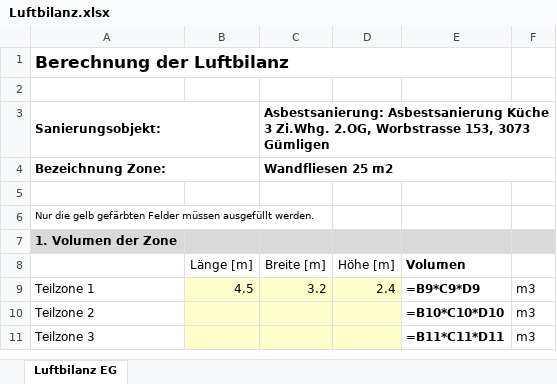
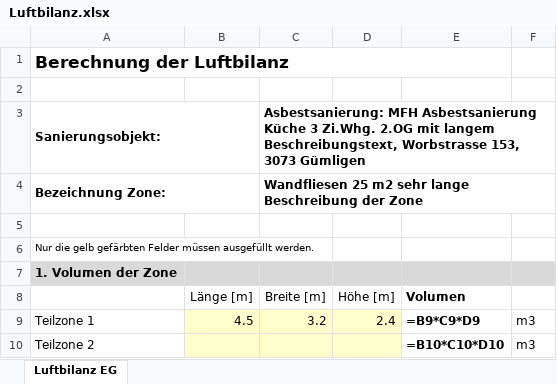
Before and after one commit to LucasArmando32/r-s_suva_meldung, an Excel workbook: generated/BEISPIEL_ausgabe/Luftbilanz.xlsx, sheet Luftbilanz EG, drawn as a sheet; only a part is shown; the shorter side is filled out with more unchanged rows; values as stored, in another font and other column widths than the file's, no borders; formulas without a stored value are shown as written; the diff names each change by its address in the sheet, - before the commit and + after, or states it on an @@ line.

```diff
--- a/generated/BEISPIEL_ausgabe/Luftbilanz.xlsx (sheet Luftbilanz EG)
+++ b/generated/BEISPIEL_ausgabe/Luftbilanz.xlsx (sheet Luftbilanz EG)
-C3 (Breite [m]): Asbestsanierung: Asbestsanierung Küche 3 Zi.Whg. 2.OG, Worbstrasse 153,…
+C3 (Breite [m]): Asbestsanierung: MFH Asbestsanierung Küche 3 Zi.Whg. 2.OG mit langem Beschreibungstext, Worbstrasse 153,…
-C4 (Breite [m]): Wandfliesen 25 m2
+C4 (Breite [m]): Wandfliesen 25 m2 sehr lange Beschreibung der Zone
```
Also changed, not shown: 3 other files.
